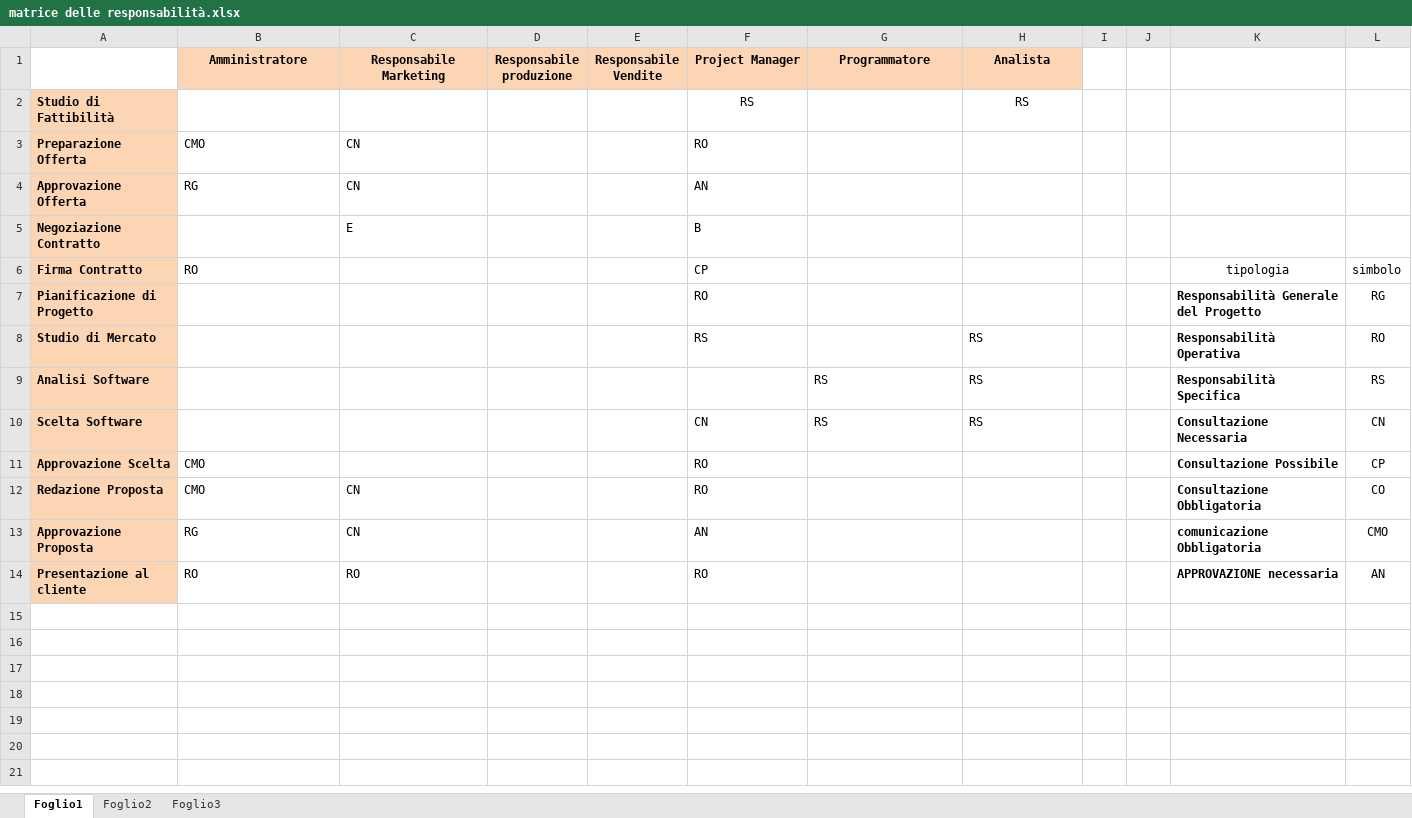
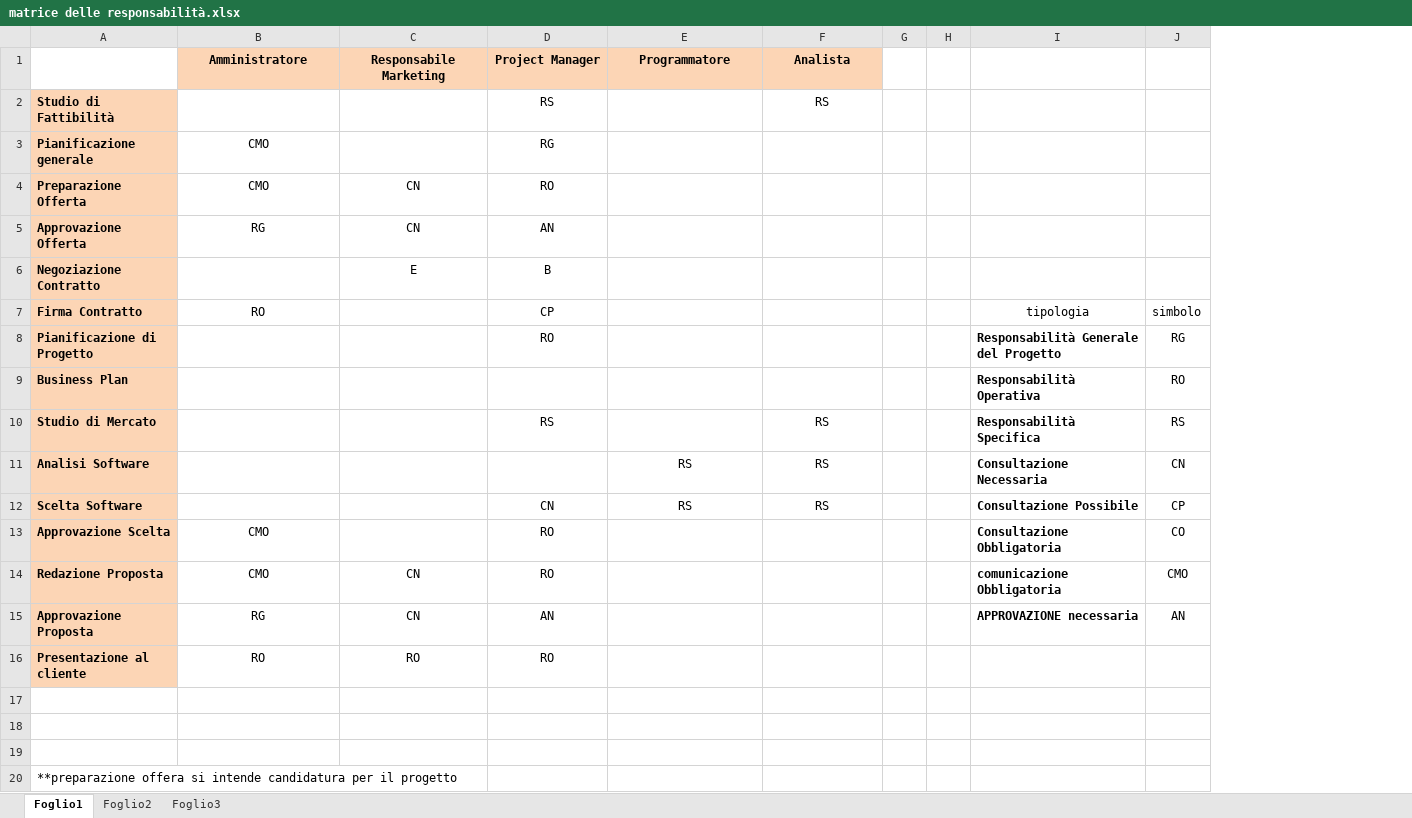
Before and after one commit to EtaBetaSoftware/SGP, an Excel workbook: Documenti/Pianificazione/matrice delle responsabilità.xlsx, sheet Foglio1, drawn as a sheet; values as stored, in another font and other column widths than the file's, no borders; removed rows and columns are numbered as before the commit, all else as after; the diff names each change by its address in the sheet, - before the commit and + after, or states it on an @@ line.

Commit message:
matrice delle responsabilità

```diff
--- a/Documenti/Pianificazione/matrice delle responsabilità.xlsx (sheet Foglio1)
+++ b/Documenti/Pianificazione/matrice delle responsabilità.xlsx (sheet Foglio1)
-column D (Responsabile produzione), empty
-column E (Responsabile Vendite), empty
+row 3: Pianificazione generale | CMO |  | RG
-B4:C5 alignment: left
+B4:C5 alignment: center
-D4:D8 alignment: left
+D4:D8 alignment: center
-C6 alignment: left
+C6 alignment: center
-B7 alignment: left
+B7 alignment: center
+row 9: Business Plan |  |  |  |  |  |  |  | Responsabilità Operativa | RO
-D10 alignment: left
+D10 alignment: center
-F10 alignment: left
+F10 alignment: center
-I10: Responsabilità Operativa
+I10: Responsabilità Specifica
-J10: RO
+J10: RS
-E11:F11 alignment: left
+E11:F11 alignment: center
-I11: Responsabilità Specifica
+I11: Consultazione Necessaria
-J11: RS
+J11: CN
-D12:F12 alignment: left
+D12:F12 alignment: center
-I12: Consultazione Necessaria
+I12: Consultazione Possibile
-J12: CN
+J12: CP
-B13 alignment: left
+B13 alignment: center
-D13:D16 alignment: left
+D13:D16 alignment: center
-I13: Consultazione Possibile
+I13: Consultazione Obbligatoria
-J13: CP
+J13: CO
-B14:C16 alignment: left
+B14:C16 alignment: center
-I14: Consultazione Obbligatoria
+I14: comunicazione Obbligatoria
-J14: CO
+J14: CMO
-I15: comunicazione Obbligatoria
+I15: APPROVAZIONE necessaria
-J15: CMO
+J15: AN
-I16: APPROVAZIONE necessaria
+I16: (empty)
-J16: AN
+J16: (empty)
+row 17: (empty)
+row 18: (empty)
+row 19: (empty)
+row 20: **preparazione offera si intende candidatura per il progetto
```
